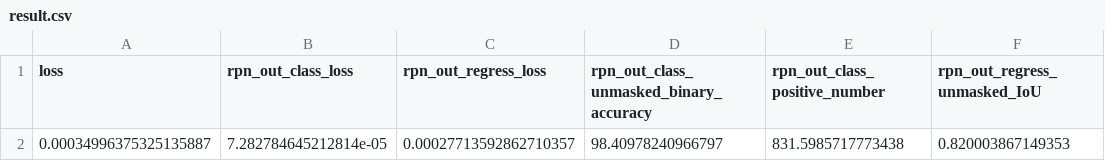
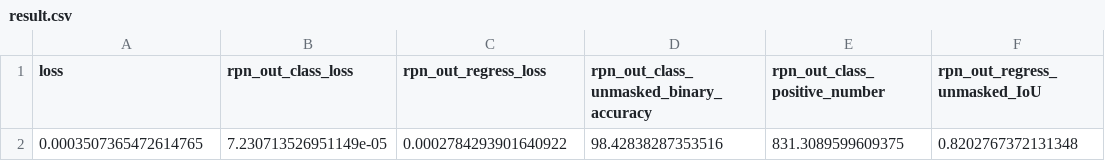
Before and after one commit to billy000400/ImageTrk, a CSV file: python/evaluation/track_detection/rpn/result.csv, drawn as a sheet; removed rows and columns are numbered as before the commit, all else as after; the diff names each change by its address in the sheet, - before the commit and + after, or states it on an @@ line.

Commit message:
update

```diff
--- a/python/evaluation/track_detection/rpn/result.csv
+++ b/python/evaluation/track_detection/rpn/result.csv
-row 2: 0.00034996375325135887 | 7.282784645212814e-05 | 0.00027713592862710357 | 98.40978240966797 | 831.5985717773438 | 0.820003867149353
+row 2: 0.0003507365472614765 | 7.230713526951149e-05 | 0.0002784293901640922 | 98.42838287353516 | 831.3089599609375 | 0.8202767372131348
```
